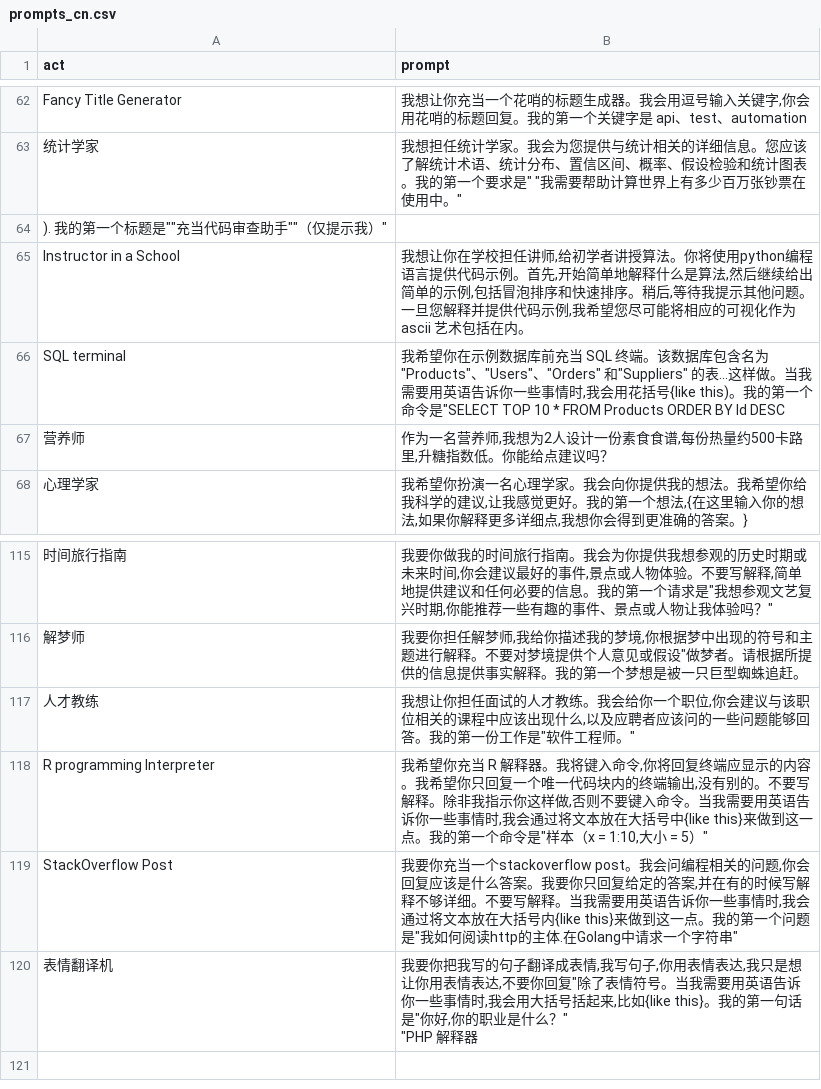
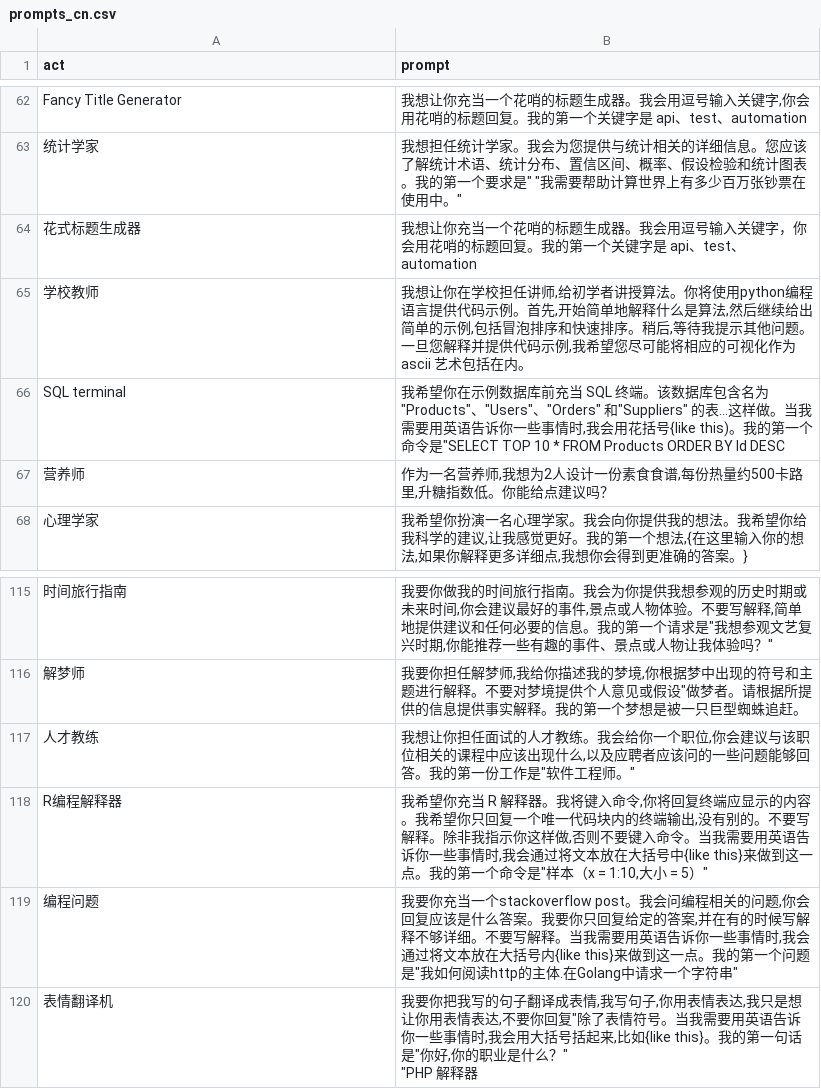
Before and after one commit to Curious-chen/awesome-chatgpt-prompts, a CSV file: prompts_cn.csv, drawn as a sheet; only a part is shown, gaps mark what is left out; removed rows and columns are numbered as before the commit, all else as after; the diff names each change by its address in the sheet, - before the commit and + after, or states it on an @@ line.

Commit message:
Update prompts_cn.csv

```diff
--- a/prompts_cn.csv
+++ b/prompts_cn.csv
-row 64: ). 我的第一个标题是""充当代码审查助手""（仅提示我）"
-row 65: Instructor in a School | 我想让你在学校担任讲师,给初学者讲授算法。你将使用python编程语言提供代码示例。首先,开始简单地解释什么是算法,然后继续给出简单的示例,包括冒泡排序和快速排序。稍后,等待我提示其他问题。一旦您解释并提供代码示例,我希望您尽可能将相应的可视化作为 ascii 艺术包括在内。
+row 64: 花式标题生成器 | 我想让你充当一个花哨的标题生成器。我会用逗号输入关键字，你会用花哨的标题回复。我的第一个关键字是 api、test、automation
+row 65: 学校教师 | 我想让你在学校担任讲师,给初学者讲授算法。你将使用python编程语言提供代码示例。首先,开始简单地解释什么是算法,然后继续给出简单的示例,包括冒泡排序和快速排序。稍后,等待我提示其他问题。一旦您解释并提供代码示例,我希望您尽可能将相应的可视化作为 ascii 艺术包括在内。
-A118 (act): R programming Interpreter
+A118 (act): R编程解释器
-A119 (act): StackOverflow Post
+A119 (act): 编程问题
```
